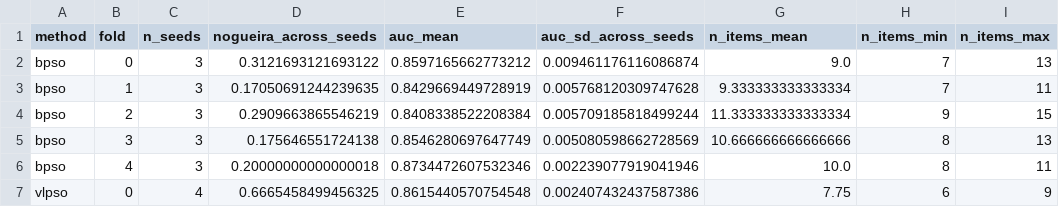
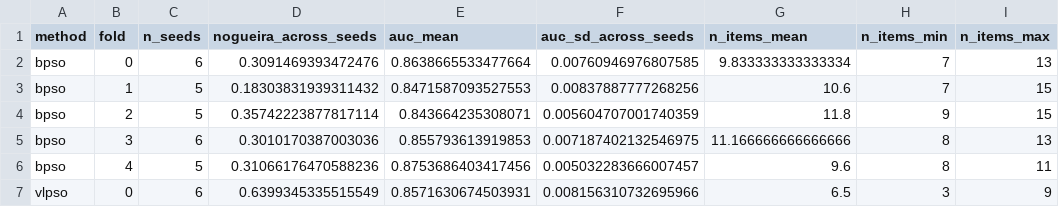
Before and after one commit to yazanjer/An_Explainable_AI_Education, a CSV file: round2/r2_tables/vlstab_seeds.csv, drawn as a sheet; only a part is shown; the diff covers the shown part only.

```diff
--- a/round2/r2_tables/vlstab_seeds.csv
+++ b/round2/r2_tables/vlstab_seeds.csv
@@ -1,7 +1,7 @@
 method,fold,n_seeds,nogueira_across_seeds,auc_mean,auc_sd_across_seeds,n_items_mean,n_items_min,n_items_max
-bpso,0,3,0.3121693121693122,0.8597165662773212,0.009461176116086874,9.0,7,13
-bpso,1,3,0.17050691244239635,0.8429669449728919,0.005768120309747628,9.333333333333334,7,11
-bpso,2,3,0.2909663865546219,0.8408338522208384,0.005709185818499244,11.333333333333334,9,15
-bpso,3,3,0.175646551724138,0.8546280697647749,0.005080598662728569,10.666666666666666,8,13
-bpso,4,3,0.20000000000000018,0.8734472607532346,0.002239077919041946,10.0,8,11
-vlpso,0,4,0.6665458499456325,0.8615440570754548,0.002407432437587386,7.75,6,9
+bpso,0,6,0.3091469393472476,0.8638665533477664,0.00760946976807585,9.833333333333334,7,13
+bpso,1,5,0.18303831939311432,0.8471587093527553,0.00837887777268256,10.6,7,15
+bpso,2,5,0.35742223877817114,0.843664235308071,0.005604707001740359,11.8,9,15
+bpso,3,6,0.3010170387003036,0.855793613919853,0.007187402132546975,11.166666666666666,8,13
+bpso,4,5,0.31066176470588236,0.8753686403417456,0.005032283666007457,9.6,8,11
+vlpso,0,6,0.6399345335515549,0.8571630674503931,0.008156310732695966,6.5,3,9
```
Also changed, not shown: 21 edited cells elsewhere in this file, round2/r2_tables/sel_budget.csv, round2/r2_tables/vlstab_sensitivity.csv, 6 other files.
